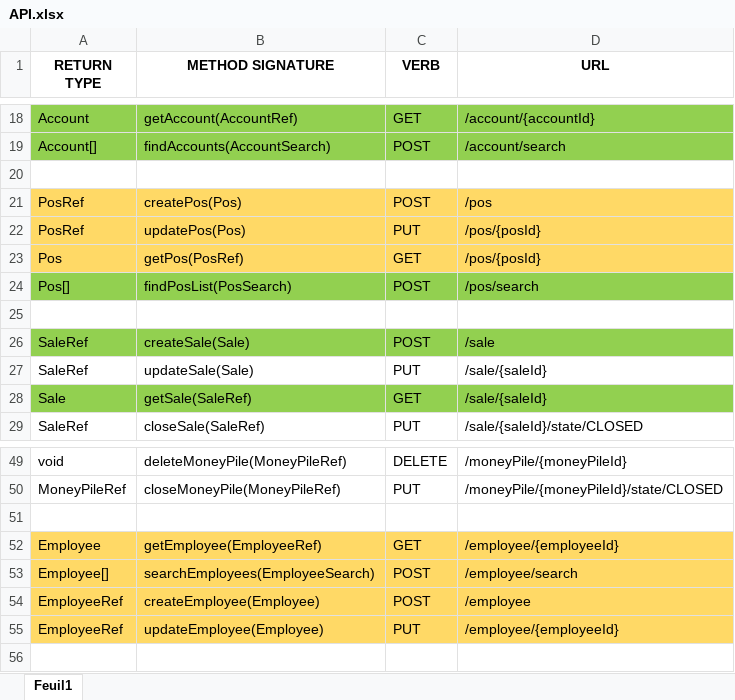
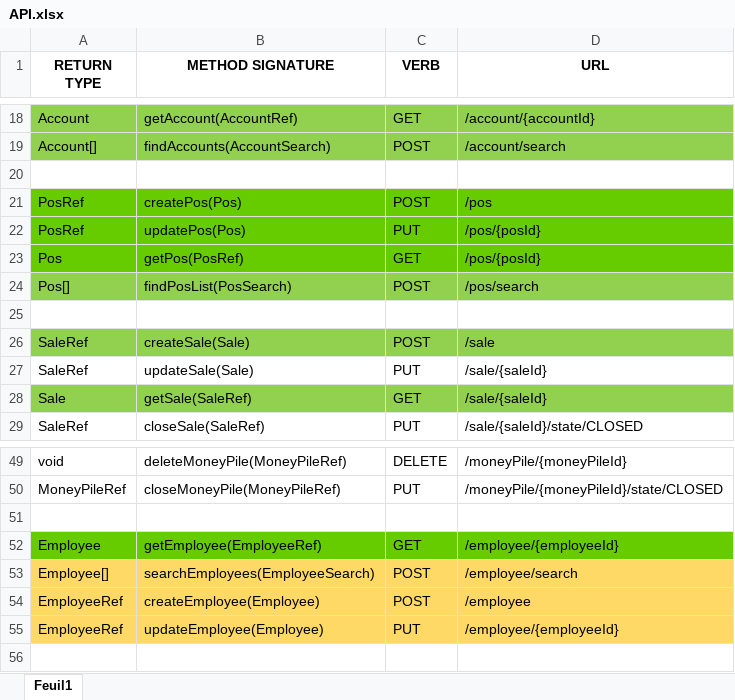
Before and after one commit to Valuya/comptoir, an Excel workbook: comptoir-ws/API.xlsx, sheet Feuil1, drawn as a sheet; only a part is shown, gaps mark what is left out; values as stored, in another font and other column widths than the file's, no borders; the diff names each change by its address in the sheet, - before the commit and + after, or states it on an @@ line.

```diff
--- a/comptoir-ws/API.xlsx (sheet Feuil1)
+++ b/comptoir-ws/API.xlsx (sheet Feuil1)
-A21:D23 fill: #FFD966
+A21:D23 fill: #66CC00
-A52:D52 fill: #FFD966
+A52:D52 fill: #66CC00
```
Also changed, not shown: 6 other files.
